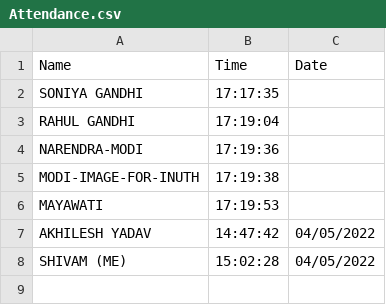
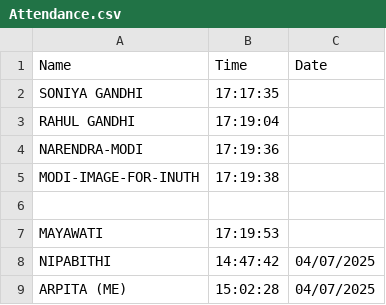
Before and after one commit to Api27122001/Face-recognition-and-attendance-system, a CSV file: Attendance.csv, drawn as a sheet.

Commit message:
Attendance.csv

```diff
--- a/Attendance.csv
+++ b/Attendance.csv
@@ -5,4 +5,5 @@ NARENDRA-MODI,17:19:36
 MODI-IMAGE-FOR-INUTH,17:19:38
+
 MAYAWATI,17:19:53
-AKHILESH YADAV,14:47:42,04/05/2022
-SHIVAM (ME),15:02:28,04/05/2022
+NIPABITHI,14:47:42,04/07/2025
+ARPITA (ME),15:02:28,04/07/2025
```
